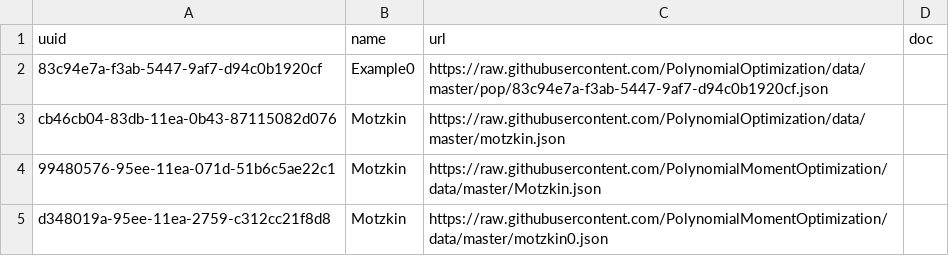
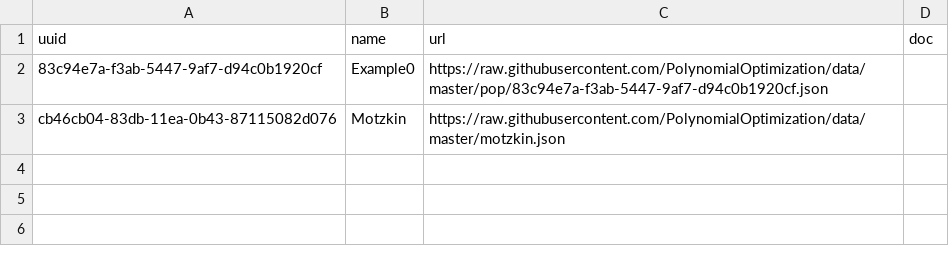
Before and after one commit to fuentes9876/registries, a CSV file: csv/index-pmo.csv, drawn as a sheet.

Commit message:
clean

```diff
--- a/csv/index-pmo.csv
+++ b/csv/index-pmo.csv
@@ -3,3 +3 @@
 cb46cb04-83db-11ea-0b43-87115082d076,"Motzkin",https://raw.githubusercontent.com/PolynomialOptimization/data/master/motzkin.json,""
-99480576-95ee-11ea-071d-51b6c5ae22c1,Motzkin,https://raw.githubusercontent.com/PolynomialMomentOptimization/data/master/Motzkin.json,
-d348019a-95ee-11ea-2759-c312cc21f8d8,Motzkin,https://raw.githubusercontent.com/PolynomialMomentOptimization/data/master/motzkin0.json,
```
